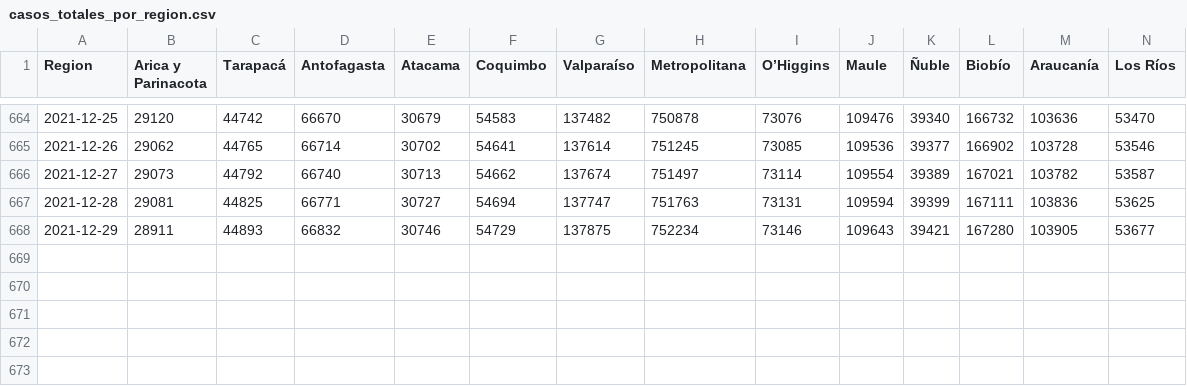
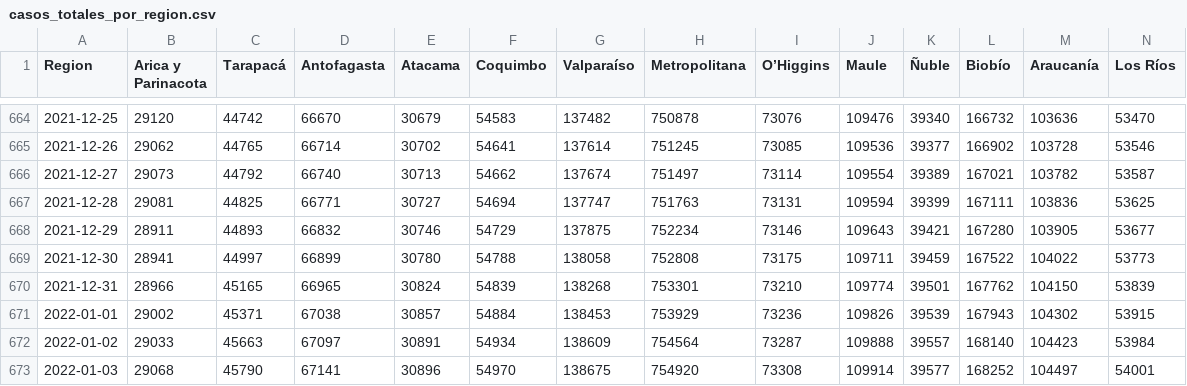
Before and after one commit to YachayData/visualizer, a CSV file: getData/casos_totales_por_region.csv, drawn as a sheet; only a part is shown, gaps mark what is left out; rows hold the shown columns only; the diff names each change by its address in the sheet, - before the commit and + after, or states it on an @@ line.

```diff
--- a/getData/casos_totales_por_region.csv
+++ b/getData/casos_totales_por_region.csv
+row 669: 2021-12-30 | 28941 | 44997 | 66899 | 30780 | 54788 | 138058 | 752808 | 73175 | 109711 | 39459 | 167522 | 104022 | 53773
+row 670: 2021-12-31 | 28966 | 45165 | 66965 | 30824 | 54839 | 138268 | 753301 | 73210 | 109774 | 39501 | 167762 | 104150 | 53839
+row 671: 2022-01-01 | 29002 | 45371 | 67038 | 30857 | 54884 | 138453 | 753929 | 73236 | 109826 | 39539 | 167943 | 104302 | 53915
+row 672: 2022-01-02 | 29033 | 45663 | 67097 | 30891 | 54934 | 138609 | 754564 | 73287 | 109888 | 39557 | 168140 | 104423 | 53984
+row 673: 2022-01-03 | 29068 | 45790 | 67141 | 30896 | 54970 | 138675 | 754920 | 73308 | 109914 | 39577 | 168252 | 104497 | 54001
```
Also changed, not shown: getData/fallecidos_por_region.csv, getData/pacientes_UCI_por_region.csv, 21 other files.
